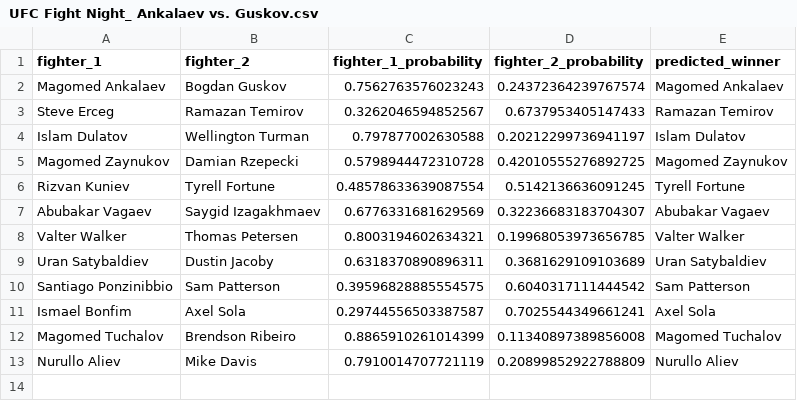
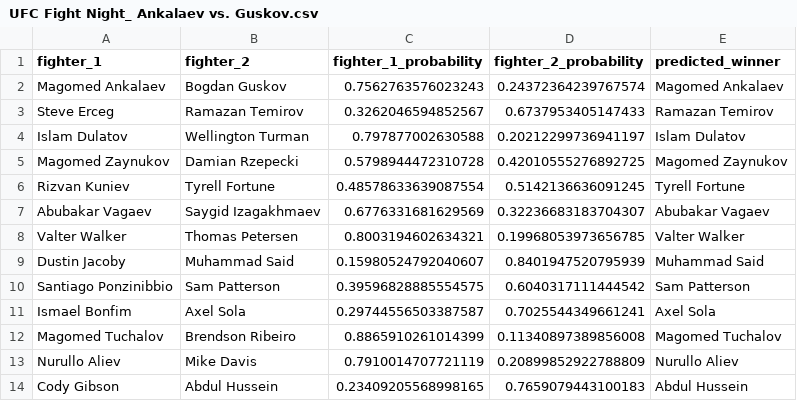
Before and after one commit to kshoker12/UFC-Fight-Predictor, a CSV file: predictions/UFC Fight Night_ Ankalaev vs. Guskov.csv, drawn as a sheet; removed rows and columns are numbered as before the commit, all else as after; the diff names each change by its address in the sheet, - before the commit and + after, or states it on an @@ line.

```diff
--- a/predictions/UFC Fight Night_ Ankalaev vs. Guskov.csv
+++ b/predictions/UFC Fight Night_ Ankalaev vs. Guskov.csv
-row 9: Uran Satybaldiev | Dustin Jacoby | 0.6318370890896311 | 0.3681629109103689 | Uran Satybaldiev
+row 9: Dustin Jacoby | Muhammad Said | 0.15980524792040607 | 0.8401947520795939 | Muhammad Said
+row 14: Cody Gibson | Abdul Hussein | 0.23409205568998165 | 0.7659079443100183 | Abdul Hussein
```
Also changed, not shown: 1 other file.
